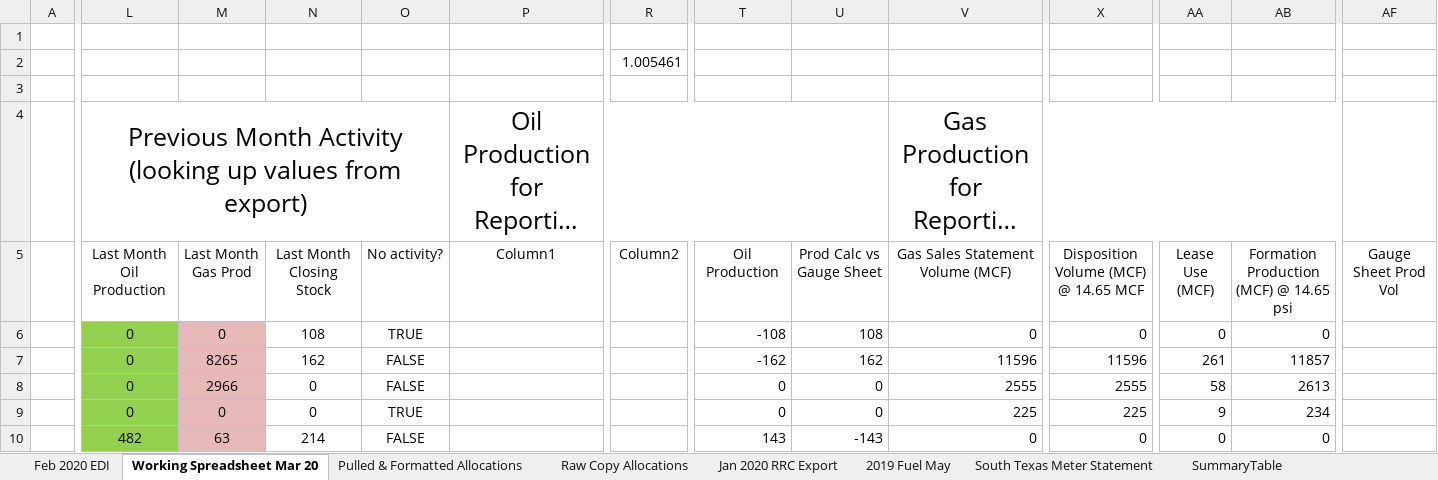
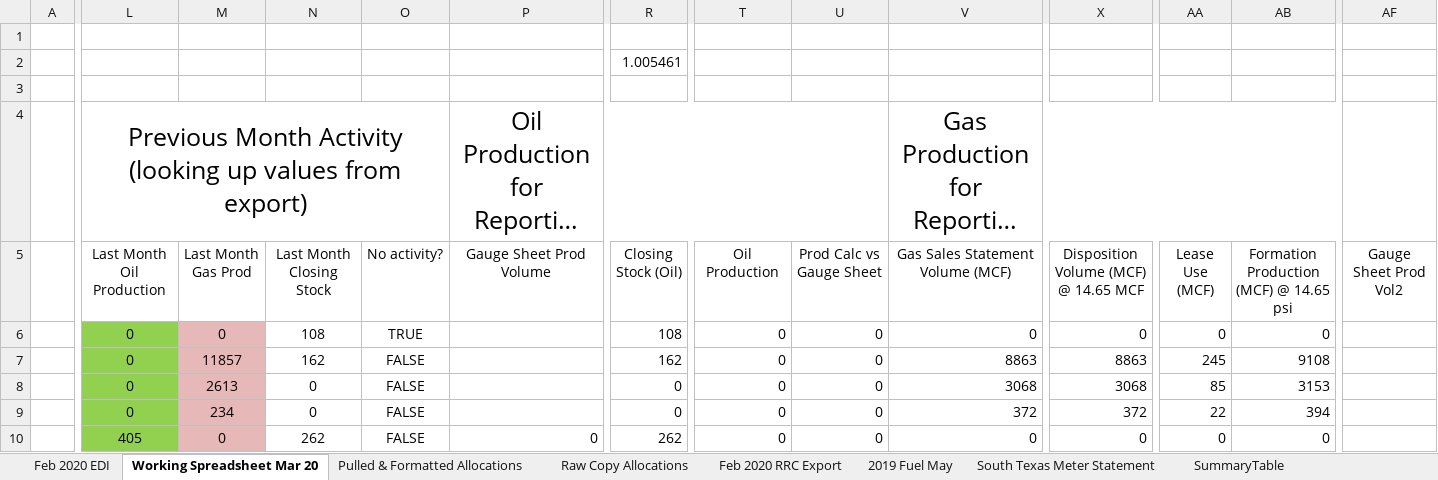
Before and after one commit to mishaun/Production-Reporting-Data-Extraction, an Excel workbook: March 20/March 2020 - MPLP - PR EDI.xlsm, sheet Working Spreadsheet Mar 20, drawn as a sheet; only a part is shown, gaps mark what is left out; long unchanged cells end in …; values as stored, in another font and other column widths than the file's, no borders; conditional formats and table styles not drawn; the diff covers the shown part only; the diff names each change by its address in the sheet, - before the commit and + after, or states it on an @@ line.

```diff
--- a/March 20/March 2020 - MPLP - PR EDI.xlsm (sheet Working Spreadsheet Mar 20)
+++ b/March 20/March 2020 - MPLP - PR EDI.xlsm (sheet Working Spreadsheet Mar 20)
-sheet tab: Jan 2020 RRC Export
+sheet tab: Feb 2020 RRC Export
-P5: Column1
+P5: Gauge Sheet Prod Volume
-R5: Column2
+R5: Closing Stock (Oil)
-AF5: Gauge Sheet Prod Vol
+AF5: Gauge Sheet Prod Vol2
-R6 (Closing Stock (Oil)): (empty)
+R6 (Closing Stock (Oil)): 108
-T6 (Oil Production): -108
+T6 (Oil Production): 0
-U6 (Prod Calc vs Gauge Sheet): 108
+U6 (Prod Calc vs Gauge Sheet): 0
-M7 (Last Month Gas Prod): 8265
+M7 (Last Month Gas Prod): 11857
-R7 (Closing Stock (Oil)): (empty)
+R7 (Closing Stock (Oil)): 162
-T7 (Oil Production): -162
+T7 (Oil Production): 0
-U7 (Prod Calc vs Gauge Sheet): 162
+U7 (Prod Calc vs Gauge Sheet): 0
-V7 (Gas Sales Statement Volume (MCF)): 11596
+V7 (Gas Sales Statement Volume (MCF)): 8863
-X7: 11596
+X7: 8863
-AA7 (Lease Use (MCF)): 261
+AA7 (Lease Use (MCF)): 245
-AB7: 11857
+AB7: 9108
-M8 (Last Month Gas Prod): 2966
+M8 (Last Month Gas Prod): 2613
-R8:R9 (Closing Stock (Oil)): (empty)
+R8:R9 (Closing Stock (Oil)): 0
-V8 (Gas Sales Statement Volume (MCF)): 2555
+V8 (Gas Sales Statement Volume (MCF)): 3068
-X8: 2555
+X8: 3068
-AA8 (Lease Use (MCF)): 58
+AA8 (Lease Use (MCF)): 85
-AB8: 2613
+AB8: 3153
-M9 (Last Month Gas Prod): 0
+M9 (Last Month Gas Prod): 234
-O9 (No activity?): TRUE
+O9 (No activity?): FALSE
-V9 (Gas Sales Statement Volume (MCF)): 225
+V9 (Gas Sales Statement Volume (MCF)): 372
-X9: 225
+X9: 372
-AA9 (Lease Use (MCF)): 9
+AA9 (Lease Use (MCF)): 22
-AB9: 234
+AB9: 394
-L10 (Last Month Oil Production): 482
+L10 (Last Month Oil Production): 405
-M10 (Last Month Gas Prod): 63
+M10 (Last Month Gas Prod): 0
-N10 (Last Month Closing Stock): 214
+N10 (Last Month Closing Stock): 262
-P10 (Gauge Sheet Prod Volume): (empty)
+P10 (Gauge Sheet Prod Volume): 0
-R10 (Closing Stock (Oil)): (empty)
+R10 (Closing Stock (Oil)): 262
-T10 (Oil Production): 143
+T10 (Oil Production): 0
-U10 (Prod Calc vs Gauge Sheet): -143
+U10 (Prod Calc vs Gauge Sheet): 0
```
Also changed, not shown: 900 edited cells and cell formats elsewhere in this sheet, sheet Raw Copy Allocations, sheet Feb 2020 EDI, sheet Feb 2020 RRC Export, sheet Pulled & Formatted Allocations, formulas that keep their value, hidden cells, March 20/Gauge Sheets - Mar 2020/VIEMAN.xlsx, 28 other files.
